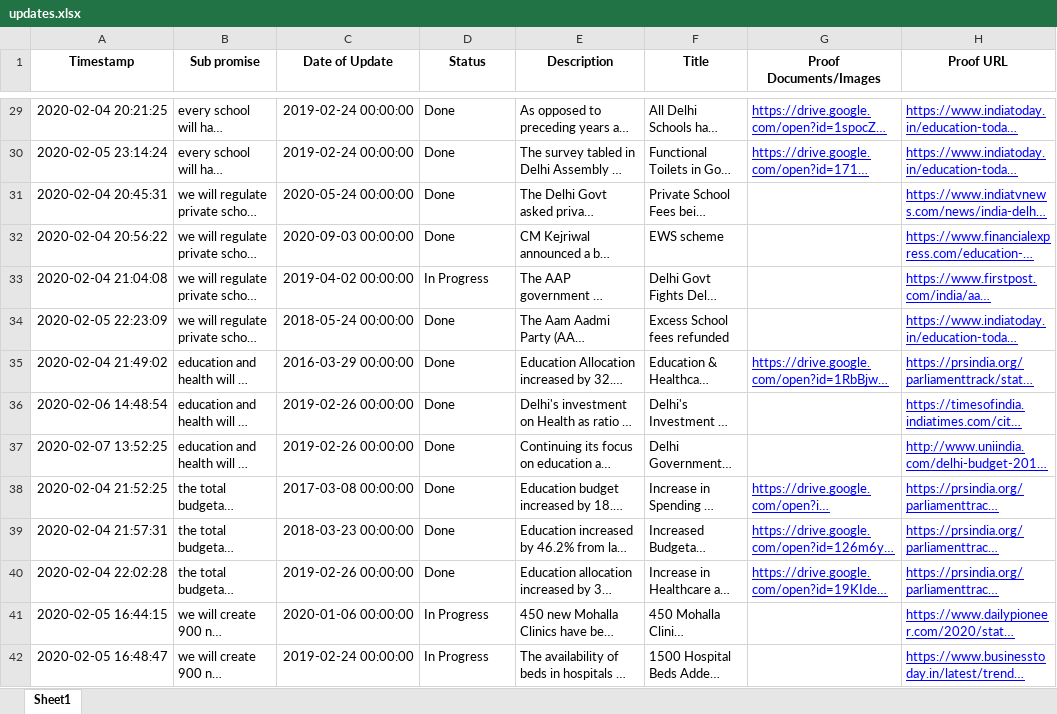
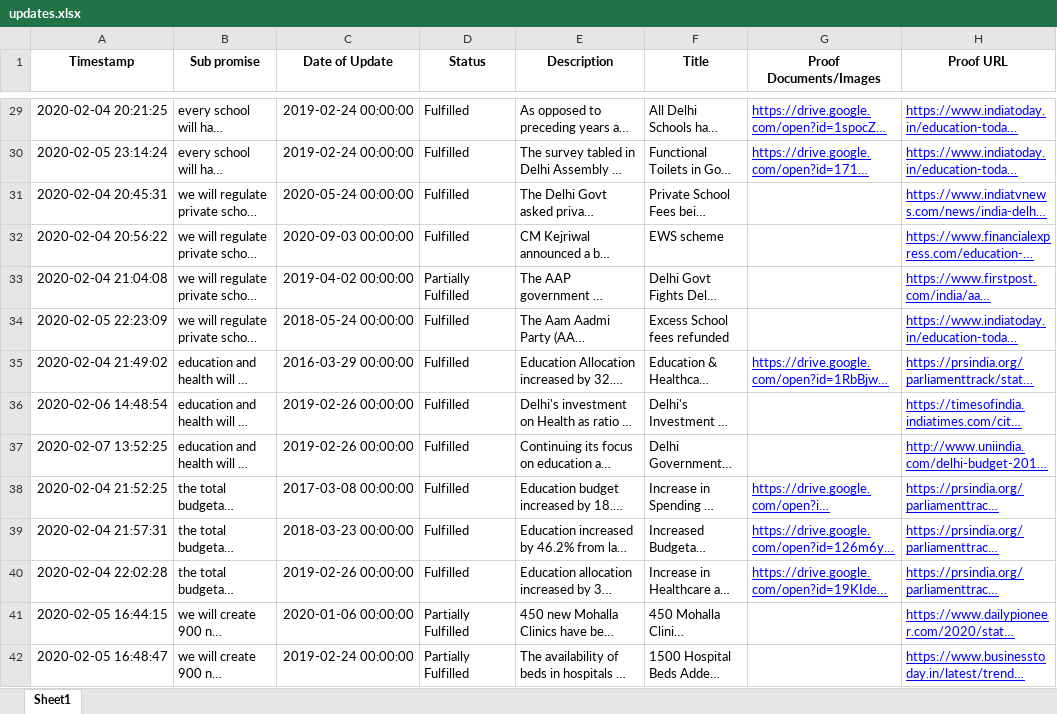
Before and after one commit to CalmDownKarm/literate-doodle, an Excel workbook: assets/data/updates.xlsx, sheet Sheet1, drawn as a sheet; only a part is shown, gaps mark what is left out; long unchanged cells end in …; values as stored, in another font and other column widths than the file's, no borders; the diff covers the shown part only; the diff names each change by its address in the sheet, - before the commit and + after, or states it on an @@ line.

```diff
--- a/assets/data/updates.xlsx (sheet Sheet1)
+++ b/assets/data/updates.xlsx (sheet Sheet1)
-D29:D32 (Status): Done
+D29:D32 (Status): Fulfilled
-D33 (Status): In Progress
+D33 (Status): Partially Fulfilled
-D34:D40 (Status): Done
+D34:D40 (Status): Fulfilled
-D41:D42 (Status): In Progress
+D41:D42 (Status): Partially Fulfilled
```
Also changed, not shown: 238 edited cells elsewhere in this sheet, assets/data/googleFormUpdates.xlsx, 1 other file.
